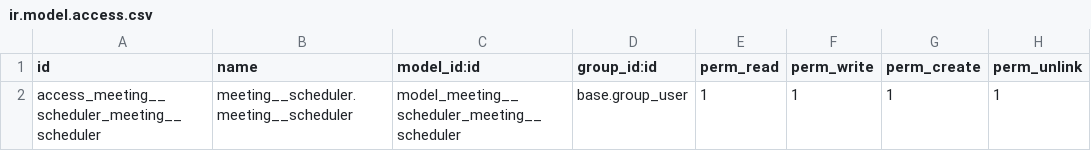
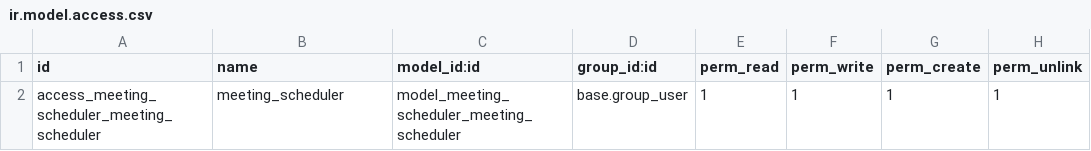
Before and after one commit to Abilium-GmbH/abilium_meeting_scheduler, a CSV file: security/ir.model.access.csv, drawn as a sheet.

```diff
--- a/security/ir.model.access.csv
+++ b/security/ir.model.access.csv
@@ -1,2 +1,2 @@
 id,name,model_id:id,group_id:id,perm_read,perm_write,perm_create,perm_unlink
-access_meeting__scheduler_meeting__scheduler,meeting__scheduler.meeting__scheduler,model_meeting__scheduler_meeting__scheduler,base.group_user,1,1,1,1
+access_meeting_scheduler_meeting_scheduler,meeting_scheduler,model_meeting_scheduler_meeting_scheduler,base.group_user,1,1,1,1
```
Also changed, not shown: 5 other files.
